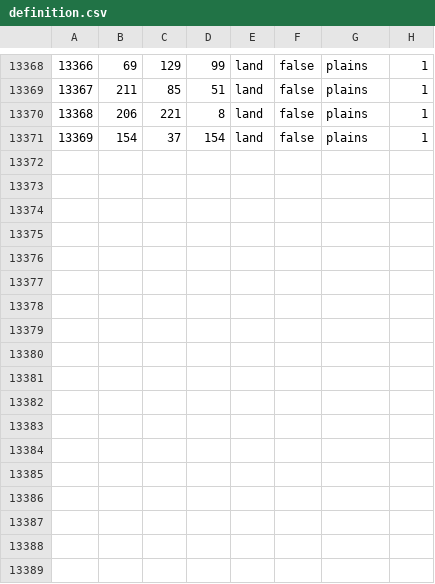
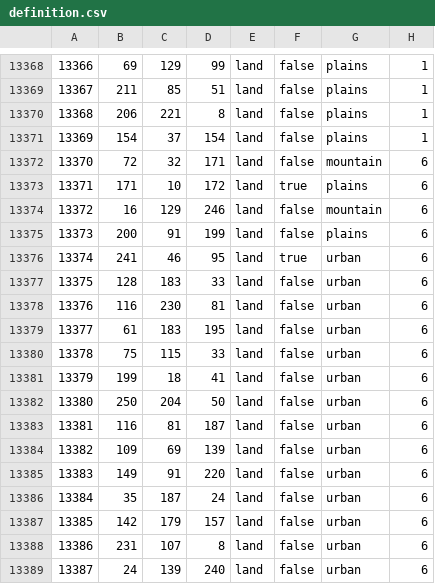
Before and after one commit to ratteb/GruppaOstDEV2, a CSV file: map/definition.csv, drawn as a sheet; only a part is shown, gaps mark what is left out.

```diff
--- a/map/definition.csv
+++ b/map/definition.csv
@@ -13371 +13371,19 @@
 13369;154;37;154;land;false;plains;1
+13370;72;32;171;land;false;mountain;6
+13371;171;10;172;land;true;plains;6
+13372;16;129;246;land;false;mountain;6
+13373;200;91;199;land;false;plains;6
+13374;241;46;95;land;true;urban;6
+13375;128;183;33;land;false;urban;6
+13376;116;230;81;land;false;urban;6
+13377;61;183;195;land;false;urban;6
+13378;75;115;33;land;false;urban;6
+13379;199;18;41;land;false;urban;6
+13380;250;204;50;land;false;urban;6
+13381;116;81;187;land;false;urban;6
+13382;109;69;139;land;false;urban;6
+13383;149;91;220;land;false;urban;6
+13384;35;187;24;land;false;urban;6
+13385;142;179;157;land;false;urban;6
+13386;231;107;8;land;false;urban;6
+13387;24;139;240;land;false;urban;6
```
Also changed, not shown: 31 other files.
